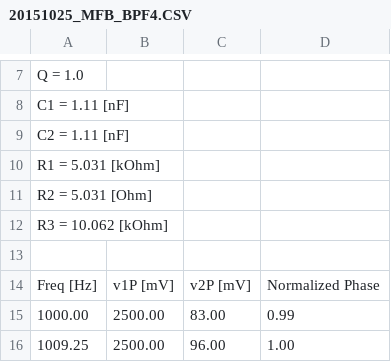
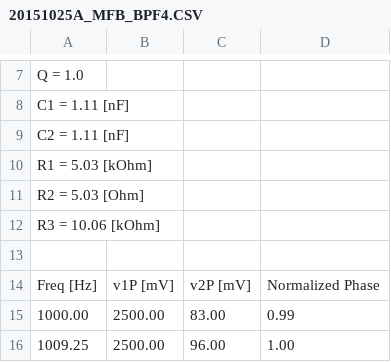
Before and after one commit to freq0ut/Senior-Design, a CSV file: Analog Filter Design/Multiple_Feedback/Test_Results/20151025/20151025A_MFB_BPF4.CSV (was Analog Filter Design/Multiple_Feedback/Test_Results/20151025_MFB_BPF4.CSV), drawn as a sheet; only a part is shown, gaps mark what is left out.

```diff
--- a/Analog Filter Design/Multiple_Feedback/Test_Results/20151025_MFB_BPF4.CSV
+++ b/Analog Filter Design/Multiple_Feedback/Test_Results/20151025/20151025A_MFB_BPF4.CSV
@@ -9,5 +9,5 @@ C1 = 1.11 [nF]
 C2 = 1.11 [nF]
-R1 = 5.031 [kOhm]
-R2 = 5.031 [Ohm]
-R3 = 10.062 [kOhm]
+R1 = 5.03 [kOhm]
+R2 = 5.03 [Ohm]
+R3 = 10.06 [kOhm]
 
```
Also changed, not shown: 8 other files.
